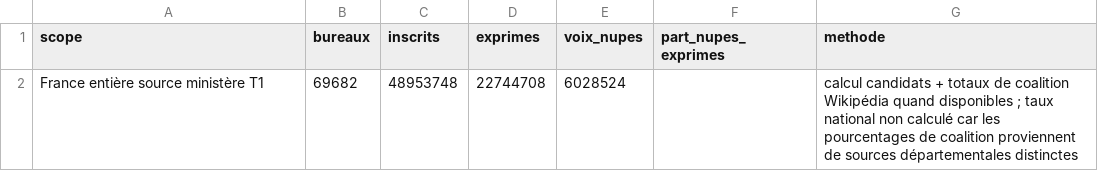
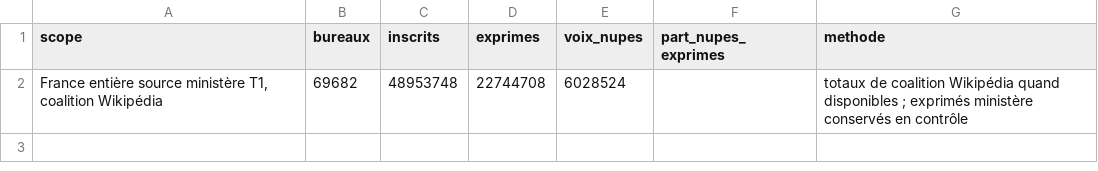
Before and after one commit to francoisaallain-fra/non-mal-inscription, a CSV file: data/04_analysis/qa/2022-controles-totaux-nupes-departements.csv, drawn as a sheet.

```diff
--- a/data/04_analysis/qa/2022-controles-totaux-nupes-departements.csv
+++ b/data/04_analysis/qa/2022-controles-totaux-nupes-departements.csv
@@ -1,2 +1,2 @@
 scope,bureaux,inscrits,exprimes,voix_nupes,part_nupes_exprimes,methode
-France entière source ministère T1,69682,48953748,22744708,6028524,,calcul candidats + totaux de coalition Wikipédia quand disponibles ; taux national non calculé car les pourcentages de coalition proviennent de sources départementales distinctes
+"France entière source ministère T1, coalition Wikipédia",69682,48953748,22744708,6028524,,totaux de coalition Wikipédia quand disponibles ; exprimés ministère conservés en contrôle
```
Also changed, not shown: data/04_analysis/elections/2022-legislatives-nupes-departements-t1.csv, data/04_analysis/elections/2022-legislatives-nupes-departements-t2.csv, 21 other files.
